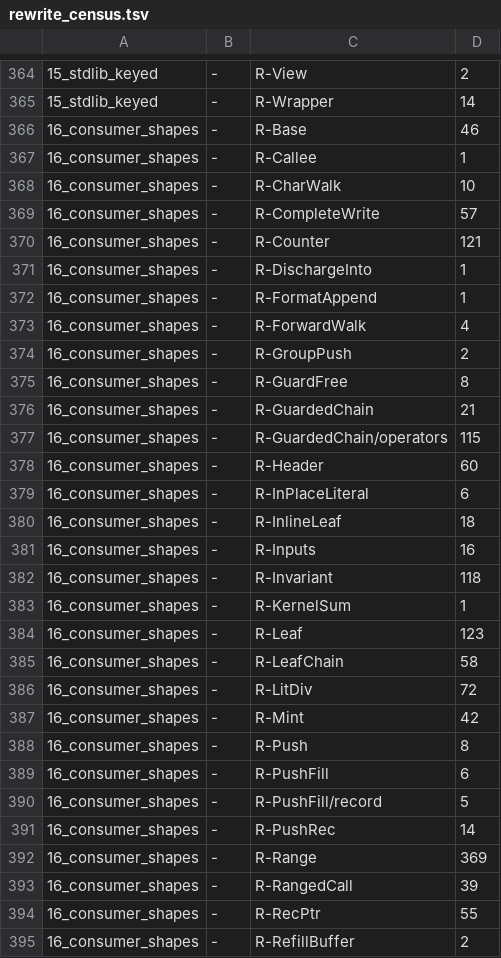
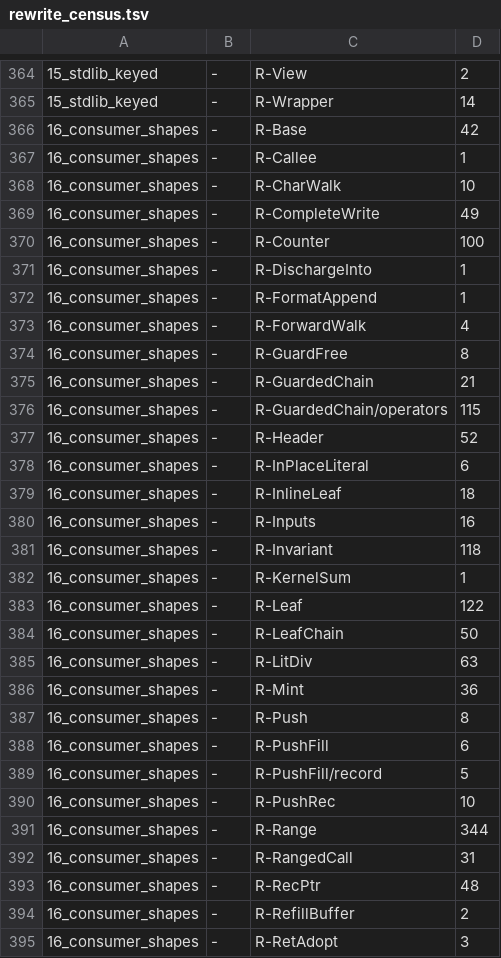
Before and after one commit to loft-lang/loft, a TSV file: bench/portal/rewrite_census.tsv, drawn as a sheet; only a part is shown, gaps mark what is left out; the shorter side is filled out with more unchanged rows; the diff covers the shown part only.

```diff
--- a/bench/portal/rewrite_census.tsv
+++ b/bench/portal/rewrite_census.tsv
@@ -365,7 +365,7 @@
 15_stdlib_keyed	-	R-Wrapper	14
-16_consumer_shapes	-	R-Base	46
+16_consumer_shapes	-	R-Base	42
 16_consumer_shapes	-	R-Callee	1
 16_consumer_shapes	-	R-CharWalk	10
-16_consumer_shapes	-	R-CompleteWrite	57
-16_consumer_shapes	-	R-Counter	121
+16_consumer_shapes	-	R-CompleteWrite	49
+16_consumer_shapes	-	R-Counter	100
 16_consumer_shapes	-	R-DischargeInto	1
@@ -373,3 +373,2 @@
 16_consumer_shapes	-	R-ForwardWalk	4
-16_consumer_shapes	-	R-GroupPush	2
 16_consumer_shapes	-	R-GuardFree	8
@@ -377,3 +376,3 @@
 16_consumer_shapes	-	R-GuardedChain/operators	115
-16_consumer_shapes	-	R-Header	60
+16_consumer_shapes	-	R-Header	52
 16_consumer_shapes	-	R-InPlaceLiteral	6
@@ -383,6 +382,6 @@
 16_consumer_shapes	-	R-KernelSum	1
-16_consumer_shapes	-	R-Leaf	123
-16_consumer_shapes	-	R-LeafChain	58
-16_consumer_shapes	-	R-LitDiv	72
-16_consumer_shapes	-	R-Mint	42
+16_consumer_shapes	-	R-Leaf	122
+16_consumer_shapes	-	R-LeafChain	50
+16_consumer_shapes	-	R-LitDiv	63
+16_consumer_shapes	-	R-Mint	36
 16_consumer_shapes	-	R-Push	8
@@ -390,6 +389,6 @@
 16_consumer_shapes	-	R-PushFill/record	5
-16_consumer_shapes	-	R-PushRec	14
-16_consumer_shapes	-	R-Range	369
-16_consumer_shapes	-	R-RangedCall	39
-16_consumer_shapes	-	R-RecPtr	55
+16_consumer_shapes	-	R-PushRec	10
+16_consumer_shapes	-	R-Range	344
+16_consumer_shapes	-	R-RangedCall	31
+16_consumer_shapes	-	R-RecPtr	48
 16_consumer_shapes	-	R-RefillBuffer	2
```
Also changed, not shown: 1 edited cell elsewhere in this file, 6 other files.
